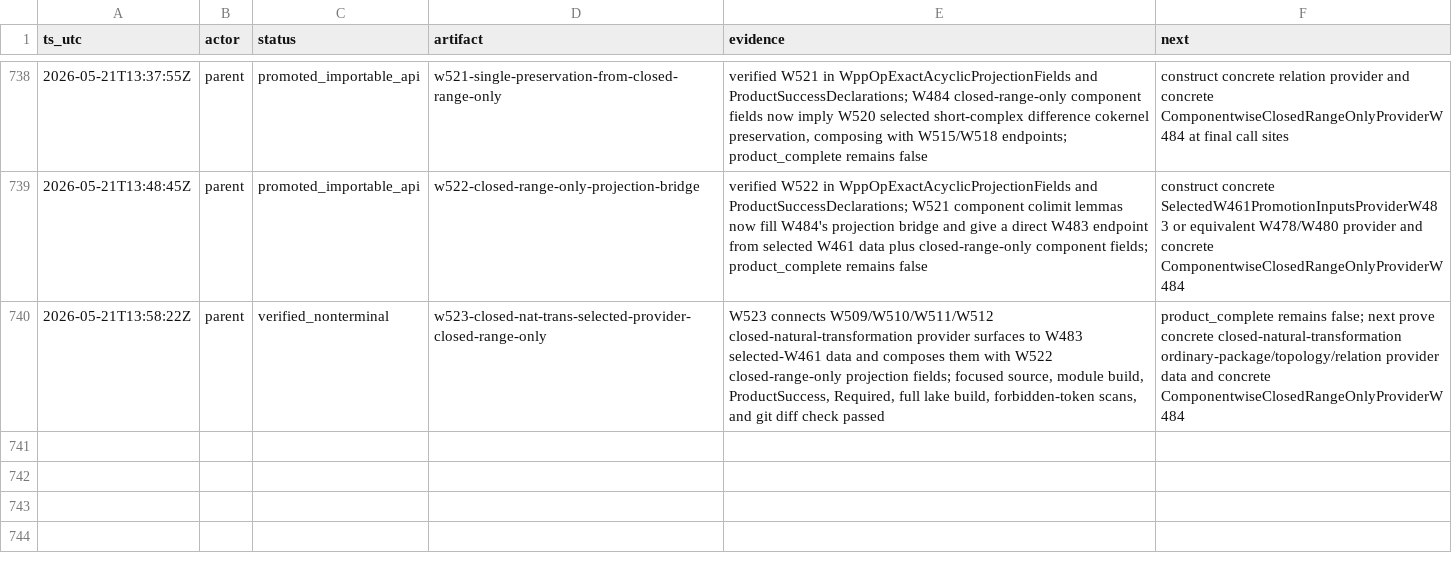
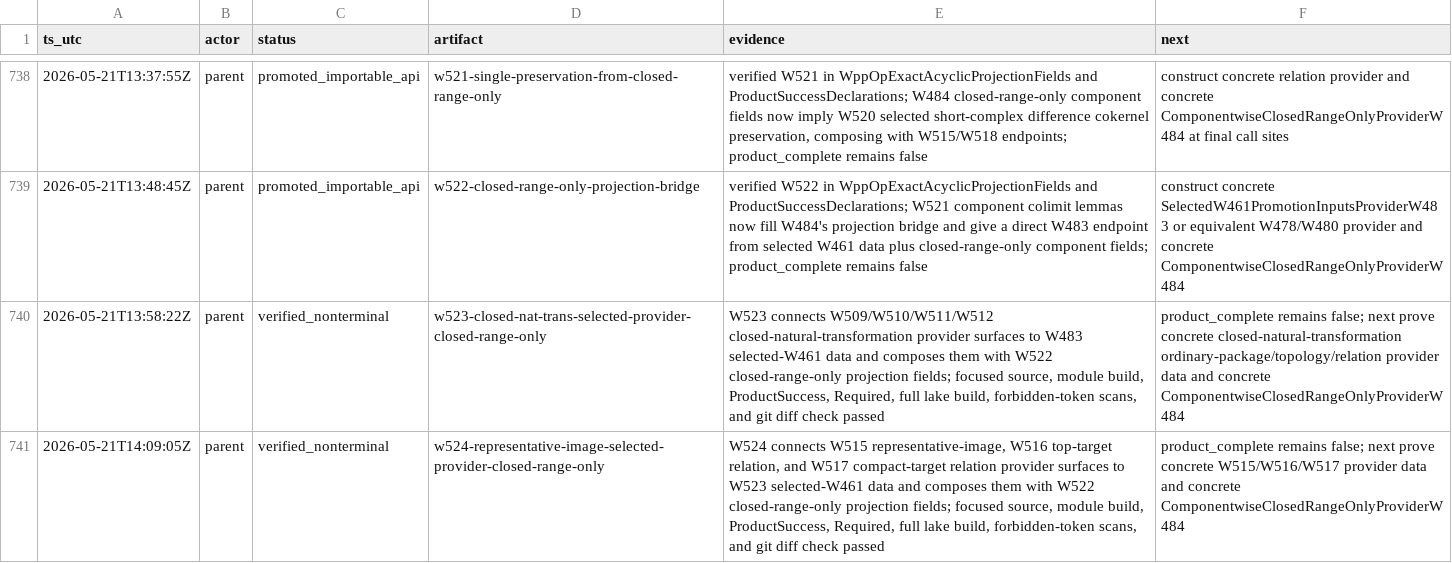
Before and after one commit to Rokurolize/lean-lca-exact-challenge-20260518, a TSV file: progress.tsv, drawn as a sheet; only a part is shown, gaps mark what is left out.

Commit message:
Bridge representative image selected provider route

```diff
--- a/progress.tsv
+++ b/progress.tsv
@@ -740 +740,2 @@ ts_utc	actor	status	artifact	evidence	next
 2026-05-21T13:58:22Z	parent	verified_nonterminal	w523-closed-nat-trans-selected-provider-closed-range-only	W523 connects W509/W510/W511/W512 closed-natural-transformation provider surfaces to W483 selected-W461 data and composes them with W522 closed-range-only projection fields; focused source, module build, ProductSuccess, Required, full lake build, forbidden-token scans, and git diff check passed	product_complete remains false; next prove concrete closed-natural-transformation ordinary-package/topology/relation provider data and concrete ComponentwiseClosedRangeOnlyProviderW484
+2026-05-21T14:09:05Z	parent	verified_nonterminal	w524-representative-image-selected-provider-closed-range-only	W524 connects W515 representative-image, W516 top-target relation, and W517 compact-target relation provider surfaces to W523 selected-W461 data and composes them with W522 closed-range-only projection fields; focused source, module build, ProductSuccess, Required, full lake build, forbidden-token scans, and git diff check passed	product_complete remains false; next prove concrete W515/W516/W517 provider data and concrete ComponentwiseClosedRangeOnlyProviderW484
```
Also changed, not shown: 7 other files.
